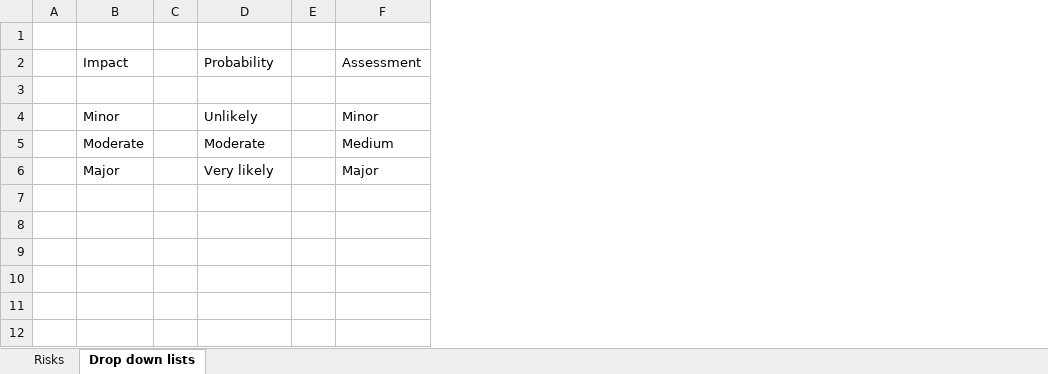
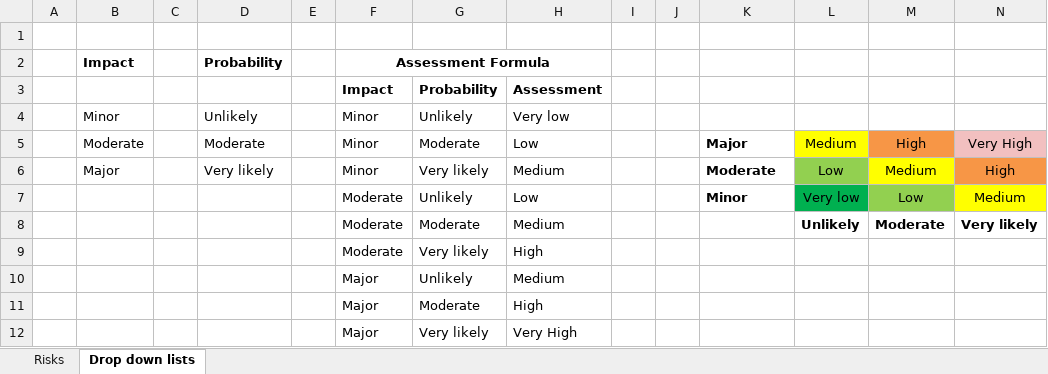
Before and after one commit to panosc-eu/panosc, an Excel workbook: Work Packages/WP1 Management/Risks/PaNOSC Risk Register.xlsx, sheet Drop down lists, drawn as a sheet; values as stored, in another font and other column widths than the file's, no borders; addresses are those after the commit; the diff names each change by its address in the sheet, - before the commit and + after, or states it on an @@ line.

Commit message:
risks updated with infor from Andy & Jean-Francois

```diff
--- a/Work Packages/WP1 Management/Risks/PaNOSC Risk Register.xlsx (sheet Drop down lists)
+++ b/Work Packages/WP1 Management/Risks/PaNOSC Risk Register.xlsx (sheet Drop down lists)
+column F, rows 2-6: Assessment Formula | Impact | Minor | Minor | Minor
+column G, rows 3-6: Probability | Unlikely | Moderate | Very likely
+column H, rows 3-6: Assessment | Very low | Low | Medium
+column I, empty
+column J, empty
+column L, rows 5-6: Medium | Low
+column M, rows 5-6: High | Medium
+column N, rows 5-6: Very High | High
-B2 bold: off
+B2 bold: on
-D2 bold: off
+D2 bold: on
-K2: Assessment
+K2: (empty)
-row 3: (empty)
+row 3:  |  |  |  |  | Impact | Probability | Assessment
-K4: Minor
+K4: (empty)
-K5: Medium
+K5: Major
-K5:K6 bold: off
+K5:K6 bold: on
-K6: Major
+K6: Moderate
+row 7:  |  |  |  |  | Moderate | Unlikely | Low |  |  | Minor | Very low | Low | Medium
+row 8:  |  |  |  |  | Moderate | Moderate | Medium |  |  |  | Unlikely | Moderate | Very likely
+row 9:  |  |  |  |  | Moderate | Very likely | High
+row 10:  |  |  |  |  | Major | Unlikely | Medium
+row 11:  |  |  |  |  | Major | Moderate | High
+row 12:  |  |  |  |  | Major | Very likely | Very High
```
Also changed, not shown: sheet Risks, formulas that keep their value.
